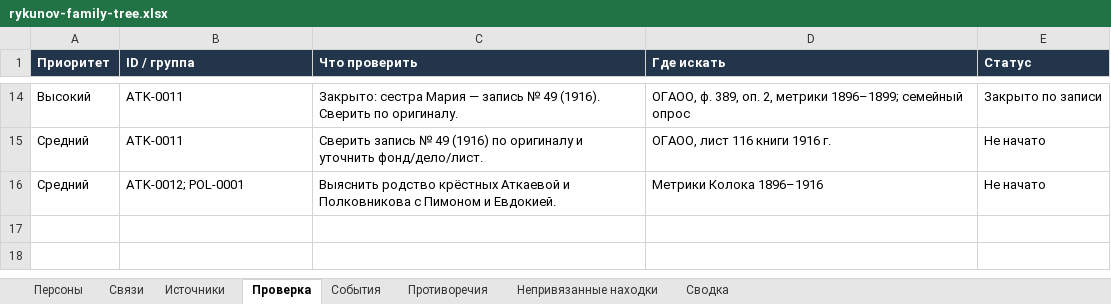
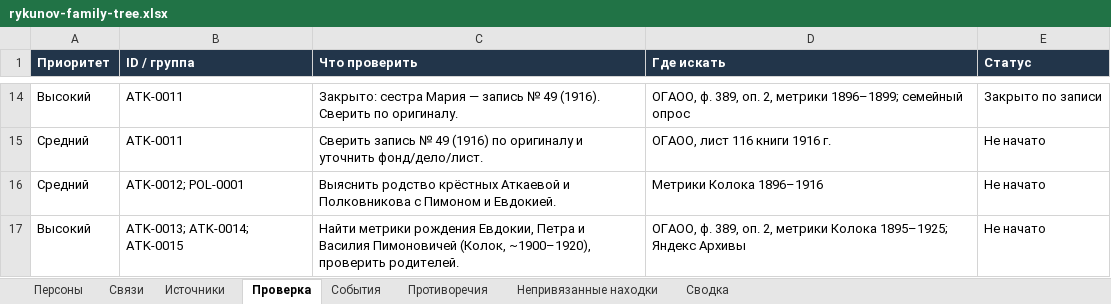
Before and after one commit to kilevoy/rykunov-family-tree, an Excel workbook: data/rykunov-family-tree.xlsx, sheet Проверка, drawn as a sheet; only a part is shown, gaps mark what is left out; values as stored, in another font and other column widths than the file's, no borders; the diff names each change by its address in the sheet, - before the commit and + after, or states it on an @@ line.

```diff
--- a/data/rykunov-family-tree.xlsx (sheet Проверка)
+++ b/data/rykunov-family-tree.xlsx (sheet Проверка)
+row 17: Высокий | ATK-0013; ATK-0014; ATK-0015 | Найти метрики рождения Евдокии, Петра и Василия Пимоновичей (Колок, ~1900–1920), проверить родителей. | ОГАОО, ф. 389, оп. 2, метрики Колока 1895–1925; Яндекс Архивы | Не начато
```
Also changed, not shown: sheet Персоны, sheet Источники, sheet Сводка.
